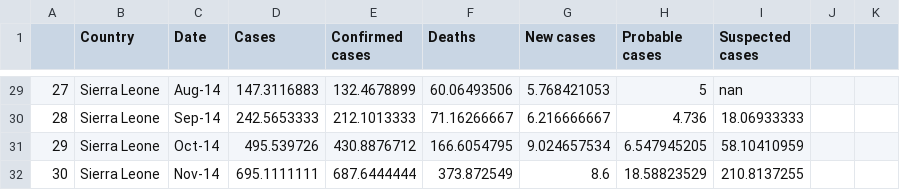
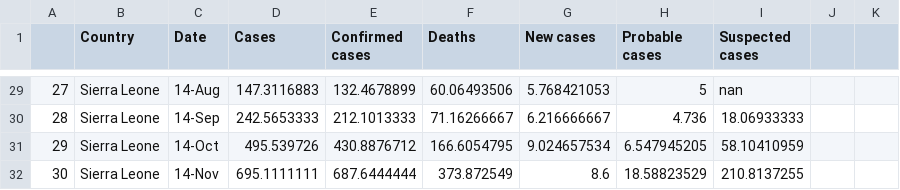
Before and after one commit to ddalal2/data101, a CSV file: data/ebola_clean.csv, drawn as a sheet; only a part is shown, gaps mark what is left out; the diff covers the shown part only.

```diff
--- a/data/ebola_clean.csv
+++ b/data/ebola_clean.csv
@@ -29,4 +29,4 @@
-27,Sierra Leone,Aug-14,147.3116883,132.4678899,60.06493506,5.768421053,5,nan,,
-28,Sierra Leone,Sep-14,242.5653333,212.1013333,71.16266667,6.216666667,4.736,18.06933333,,
-29,Sierra Leone,Oct-14,495.539726,430.8876712,166.6054795,9.024657534,6.547945205,58.10410959,,
-30,Sierra Leone,Nov-14,695.1111111,687.6444444,373.872549,8.6,18.58823529,210.8137255,,
+27,Sierra Leone,14-Aug,147.3116883,132.4678899,60.06493506,5.768421053,5,nan
+28,Sierra Leone,14-Sep,242.5653333,212.1013333,71.16266667,6.216666667,4.736,18.06933333
+29,Sierra Leone,14-Oct,495.539726,430.8876712,166.6054795,9.024657534,6.547945205,58.10410959
+30,Sierra Leone,14-Nov,695.1111111,687.6444444,373.872549,8.6,18.58823529,210.8137255
```
Also changed, not shown: 28 edited cells elsewhere in this file.
